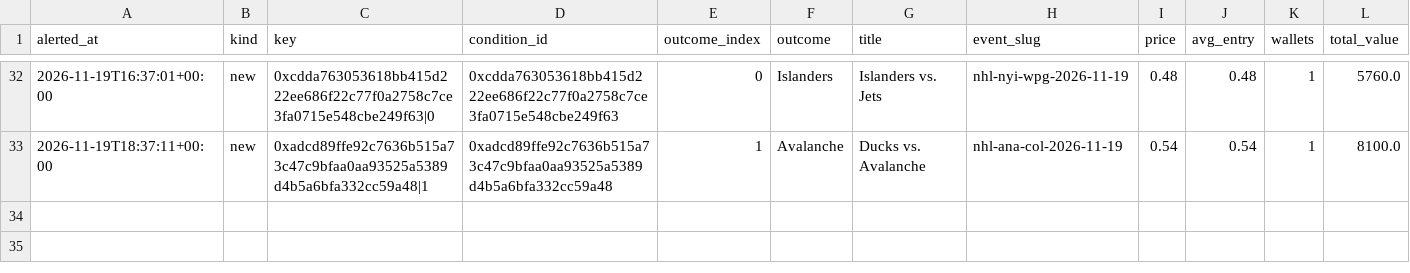
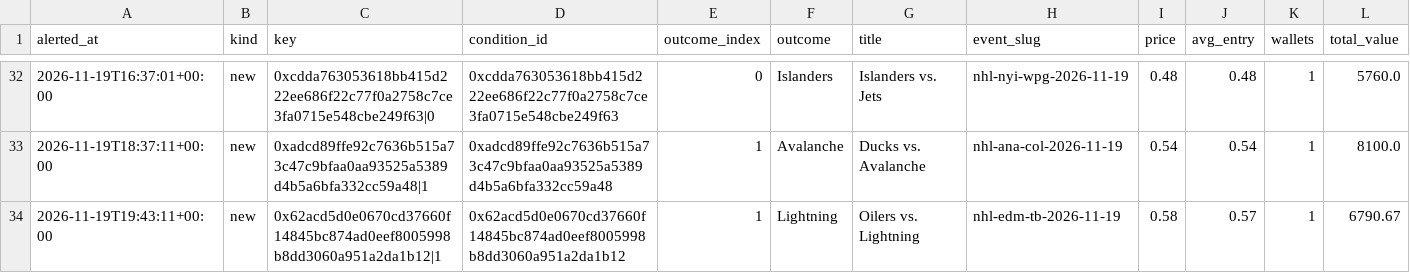
Before and after one commit to hunterscottsmith2-ctrl/polytail, a CSV file: signals_early.csv, drawn as a sheet; only a part is shown, gaps mark what is left out; rows hold the shown columns only; the diff names each change by its address in the sheet, - before the commit and + after, or states it on an @@ line.

```diff
--- a/signals_early.csv
+++ b/signals_early.csv
+row 34: 2026-11-19T19:43:11+00:00 | new | 0x62acd5d0e0670cd37660f14845bc874ad0eef8005998b8dd3060a951a2da1b12|1 | 0x62acd5d0e0670cd37660f14845bc874ad0eef8005998b8dd3060a951a2da1b12 | 1 | Lightning | Oilers vs. Lightning | nhl-edm-tb-2026-11-19 | 0.58 | 0.57 | 1 | 6790.67
```
Also changed, not shown: fills_early.csv, 1 other file.
